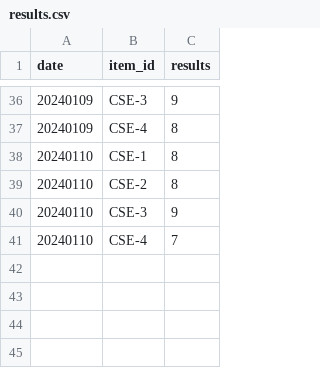
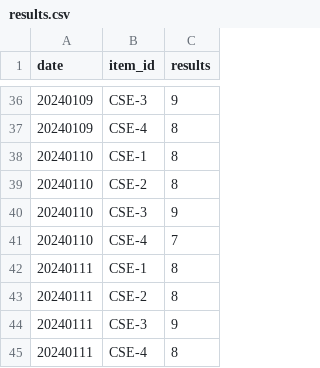
Before and after one commit to Kwanloky/IS-cybergeek, a CSV file: results.csv, drawn as a sheet; only a part is shown, gaps mark what is left out; the diff names each change by its address in the sheet, - before the commit and + after, or states it on an @@ line.

```diff
--- a/results.csv
+++ b/results.csv
+row 42: 20240111 | CSE-1 | 8
+row 43: 20240111 | CSE-2 | 8
+row 44: 20240111 | CSE-3 | 9
+row 45: 20240111 | CSE-4 | 8
```
Also changed, not shown: 1 other file.
